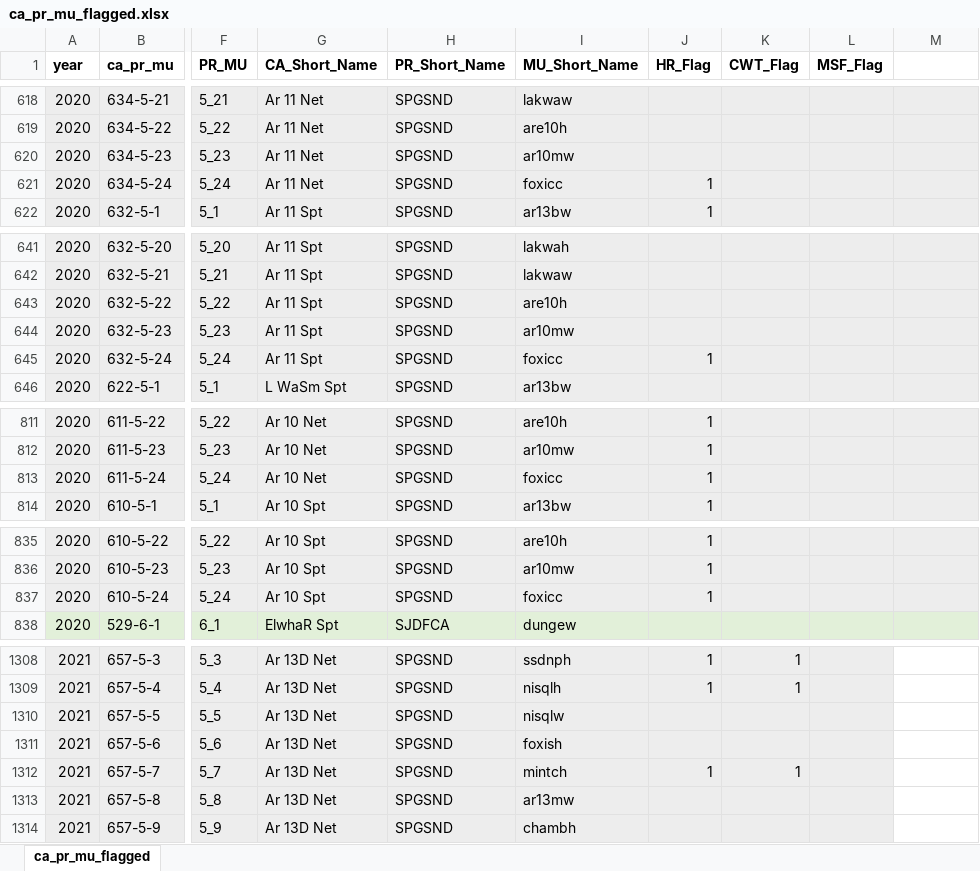
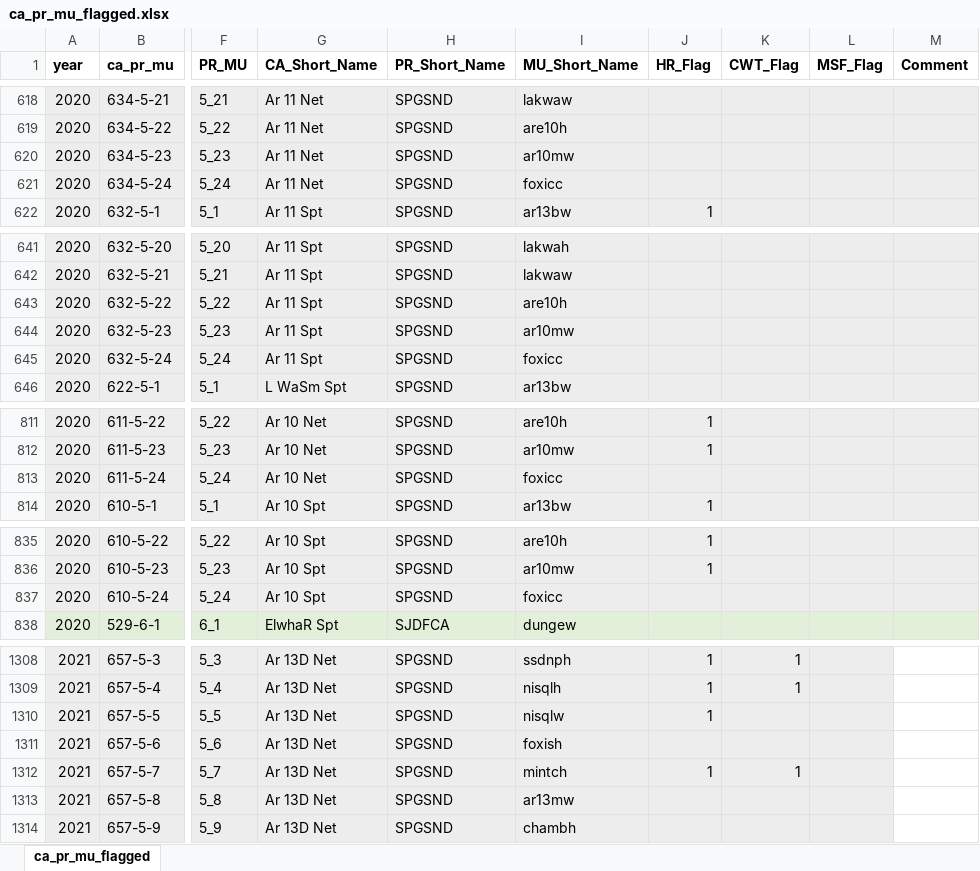
Before and after one commit to FRAMverse/rrCoho, an Excel workbook: ca_pr_mu_flagged.xlsx, sheet ca_pr_mu_flagged, drawn as a sheet; only a part is shown, gaps mark what is left out; values as stored, in another font and other column widths than the file's, no borders; the diff covers the shown part only; the diff names each change by its address in the sheet, - before the commit and + after, or states it on an @@ line.

Commit message:
updated TOCAS, a few more escp vals, updated 2021 HR/CWT flagging; removed all HR_Flag1 from 5_24 FoxIsl-in-ChambersCk which is entirely missing from escp compilation and was propagating NAs through rs_pct and thereby zeroing CAs

```diff
--- a/ca_pr_mu_flagged.xlsx (sheet ca_pr_mu_flagged)
+++ b/ca_pr_mu_flagged.xlsx (sheet ca_pr_mu_flagged)
-M1: (empty)
+M1: Comment
-J621 (HR_Flag): 1
+J621 (HR_Flag): (empty)
-J645 (HR_Flag): 1
+J645 (HR_Flag): (empty)
-J813 (HR_Flag): 1
+J813 (HR_Flag): (empty)
-J837 (HR_Flag): 1
+J837 (HR_Flag): (empty)
-J1310 (HR_Flag): (empty)
+J1310 (HR_Flag): 1
```
Also changed, not shown: 31 edited cells elsewhere in this sheet, formulas that keep their value, 2 other files.
